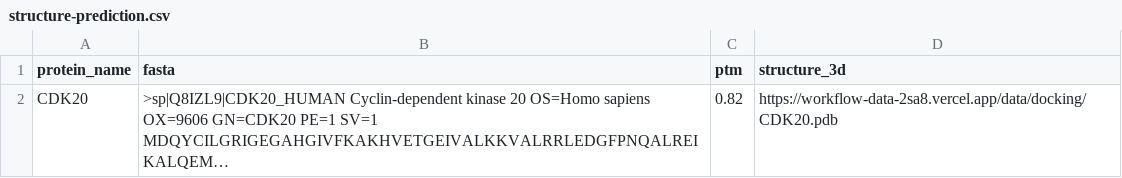
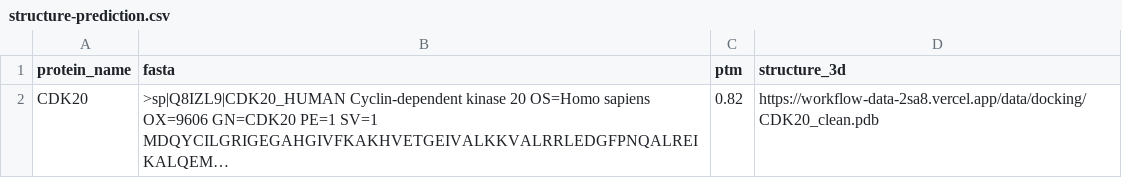
Before and after one commit to Zeira-AI/workflow-data, a CSV file: public/data/kalbe/structure-prediction.csv, drawn as a sheet; long unchanged cells end in …; the diff names each change by its address in the sheet, - before the commit and + after, or states it on an @@ line.

Commit message:
fix: clean structure prediction

```diff
--- a/public/data/kalbe/structure-prediction.csv
+++ b/public/data/kalbe/structure-prediction.csv
-D2 (structure_3d): https://workflow-data-2sa8.vercel.app/data/docking/CDK20.pdb
+D2 (structure_3d): https://workflow-data-2sa8.vercel.app/data/docking/CDK20_clean.pdb
```
Also changed, not shown: 1 other file.
